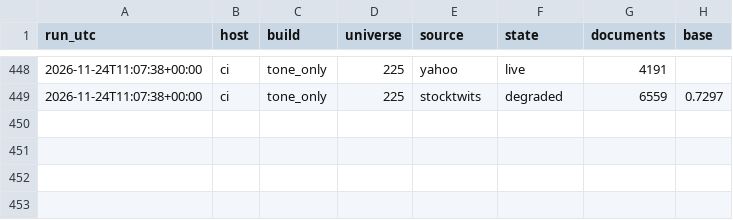
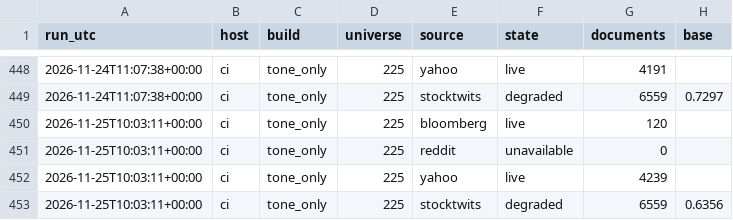
Before and after one commit to huthargrave-lang/MONAD-quant, a CSV file: data/tone_ledger/runs.csv, drawn as a sheet; only a part is shown, gaps mark what is left out; the diff names each change by its address in the sheet, - before the commit and + after, or states it on an @@ line.

```diff
--- a/data/tone_ledger/runs.csv
+++ b/data/tone_ledger/runs.csv
+row 450: 2026-11-25T10:03:11+00:00 | ci | tone_only | 225 | bloomberg | live | 120
+row 451: 2026-11-25T10:03:11+00:00 | ci | tone_only | 225 | reddit | unavailable | 0
+row 452: 2026-11-25T10:03:11+00:00 | ci | tone_only | 225 | yahoo | live | 4239
+row 453: 2026-11-25T10:03:11+00:00 | ci | tone_only | 225 | stocktwits | degraded | 6559 | 0.6356
```
Also changed, not shown: 1 other file.
